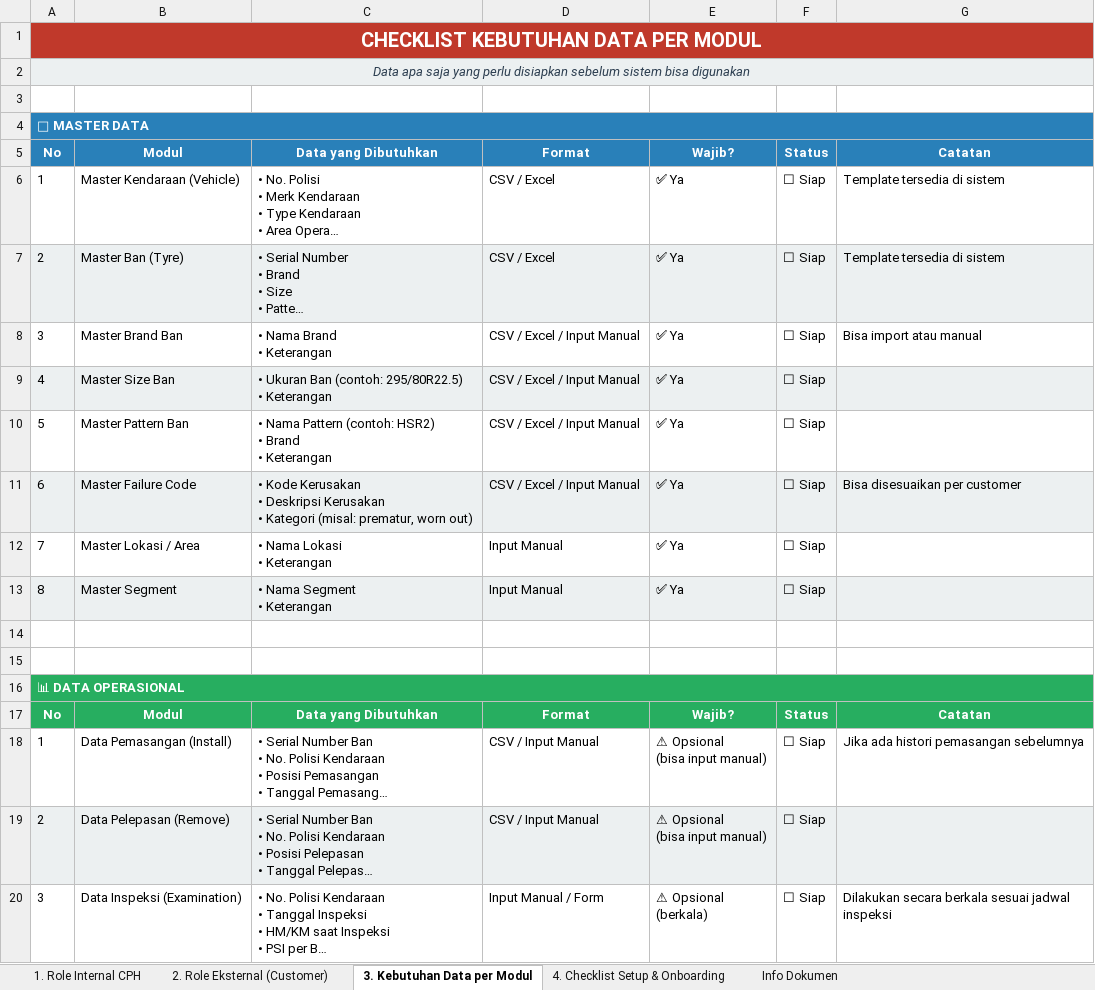
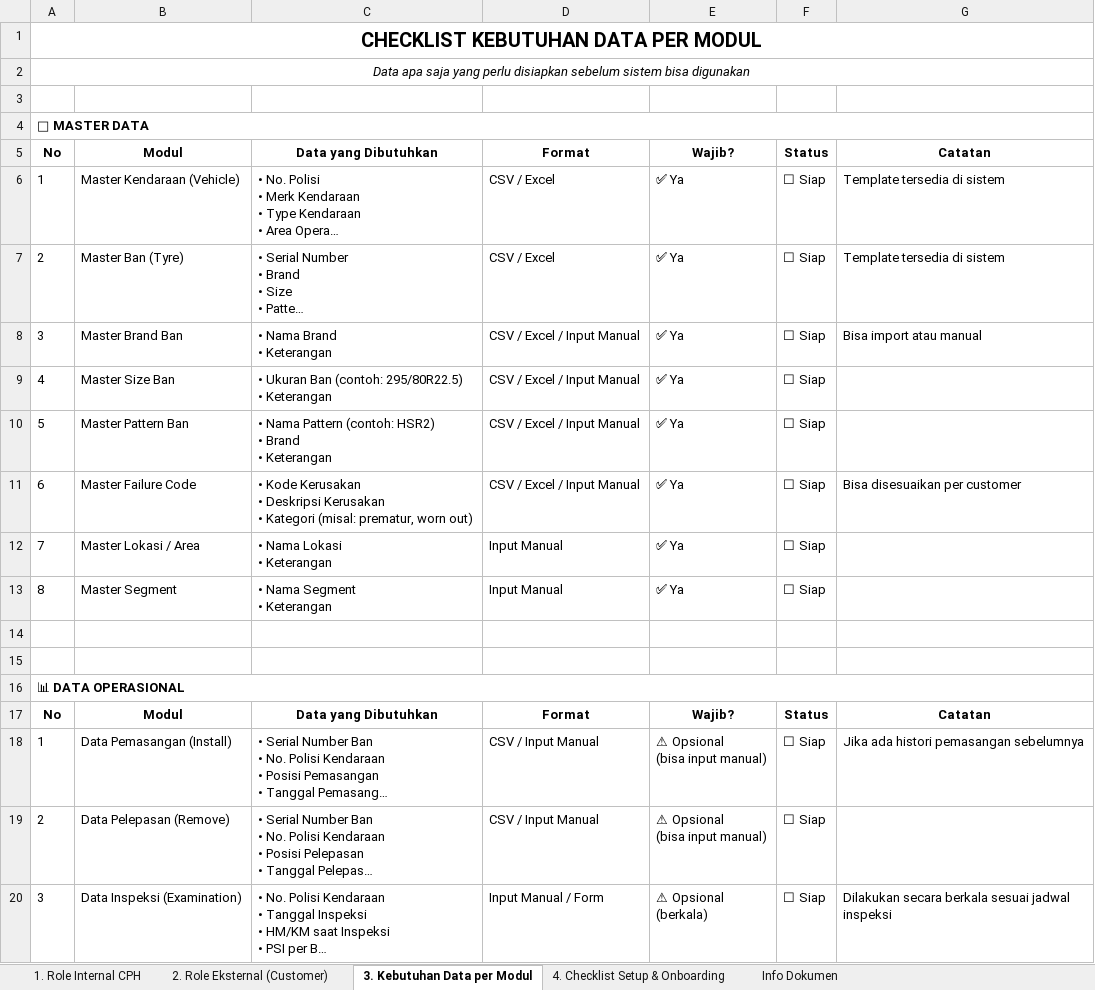
Before and after one commit to cph-software/CPH-Dashboard, an Excel workbook: docs/CPH_Tyre_Dashboard_Checklist_Kesiapan_Sistem.xlsx, sheet 3. Kebutuhan Data per Modul, drawn as a sheet; long unchanged cells end in …; values as stored, in another font and other column widths than the file's, no borders; the diff names each change by its address in the sheet, - before the commit and + after, or states it on an @@ line.

```diff
--- a/docs/CPH_Tyre_Dashboard_Checklist_Kesiapan_Sistem.xlsx (sheet 3. Kebutuhan Data per Modul)
+++ b/docs/CPH_Tyre_Dashboard_Checklist_Kesiapan_Sistem.xlsx (sheet 3. Kebutuhan Data per Modul)
-A1 text colour: #FFFFFF
+A1 text colour: black
-A1:G1 fill: #C0392B
+A1:G1 fill: none
-A2:G2 fill: #ECF0F1
+A2:G2 fill: none
-A2 text colour: #2C3E50
+A2 text colour: black
-A4:G5 fill: #2980B9
+A4:G5 fill: none
-A4 text colour: #FFFFFF
+A4 text colour: black
-A5:G5 text colour: #FFFFFF
+A5:G5 text colour: black
-A7:G7 fill: #ECF0F1
+A7:G7 fill: none
-A9:G9 fill: #ECF0F1
+A9:G9 fill: none
-A11:G11 fill: #ECF0F1
+A11:G11 fill: none
-A13:G13 fill: #ECF0F1
+A13:G13 fill: none
-A16 text colour: #FFFFFF
+A16 text colour: black
-A16:G17 fill: #27AE60
+A16:G17 fill: none
-A17:G17 text colour: #FFFFFF
+A17:G17 text colour: black
-A19:G19 fill: #ECF0F1
+A19:G19 fill: none
```
Also changed, not shown: sheet 4. Checklist Setup & Onboarding, sheet 1. Role Internal CPH, sheet 2. Role Eksternal (Customer), sheet Info Dokumen.
